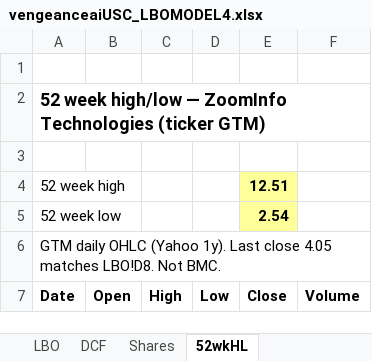
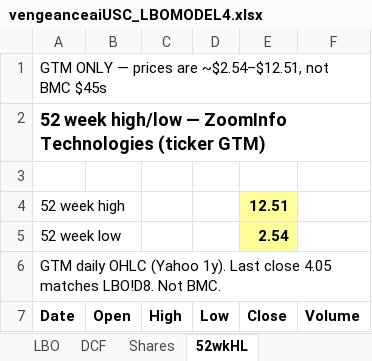
Before and after one commit to vengeanceaiUSC/Rainmaker, an Excel workbook: LBO/output/vengeanceaiUSC_LBOMODEL4.xlsx, sheet 52wkHL, drawn as a sheet; only a part is shown; values as stored, in another font and other column widths than the file's, no borders; the diff names each change by its address in the sheet, - before the commit and + after, or states it on an @@ line.

```diff
--- a/LBO/output/vengeanceaiUSC_LBOMODEL4.xlsx (sheet 52wkHL)
+++ b/LBO/output/vengeanceaiUSC_LBOMODEL4.xlsx (sheet 52wkHL)
-A1 (Date): (empty)
+A1 (Date): GTM ONLY — prices are ~$2.54–$12.51, not BMC $45s
```
Also changed, not shown: sheet LBO, sheet DCF, vengeanceaiUSC_LBOMODEL2 (29).xlsx, vengeanceaiUSC_LBOMODEL4.xlsx.
